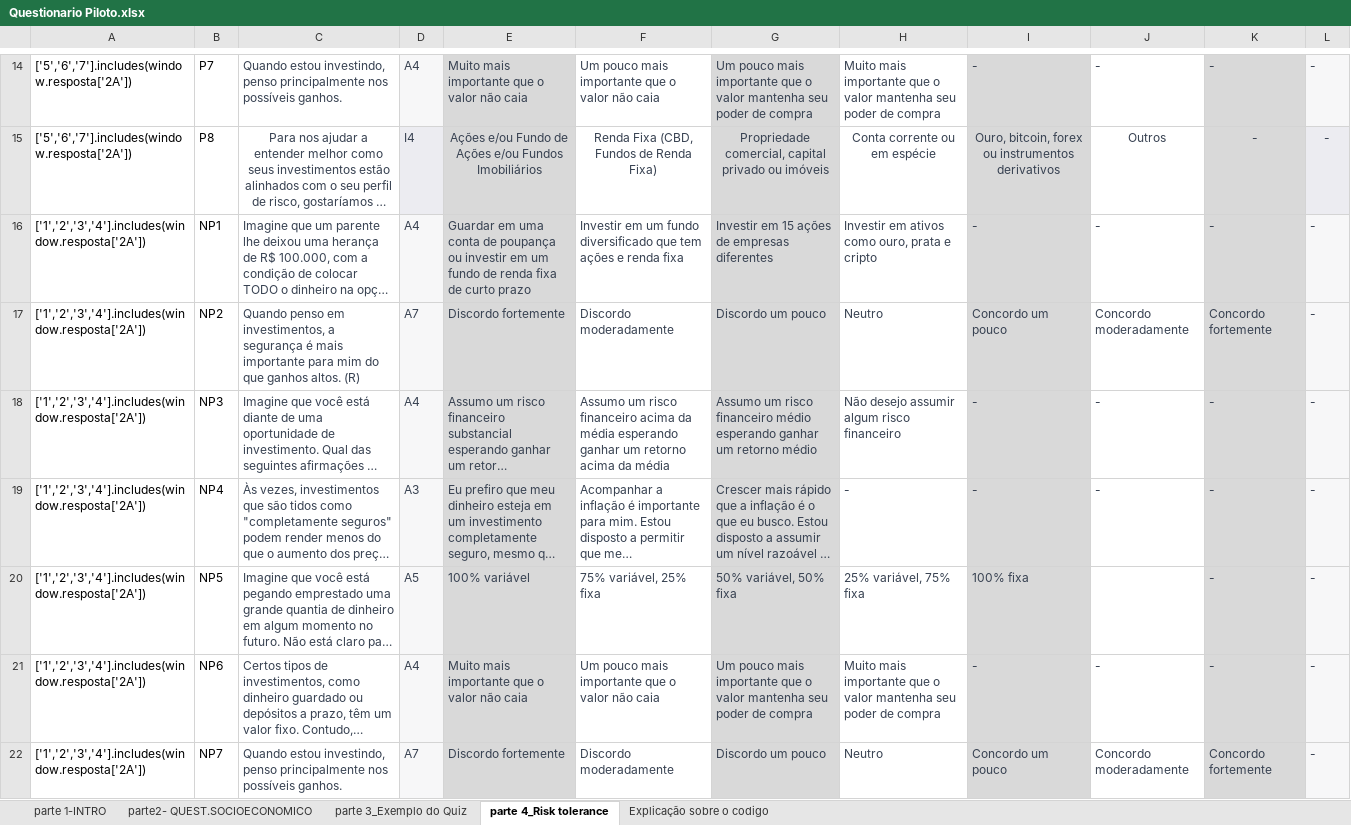
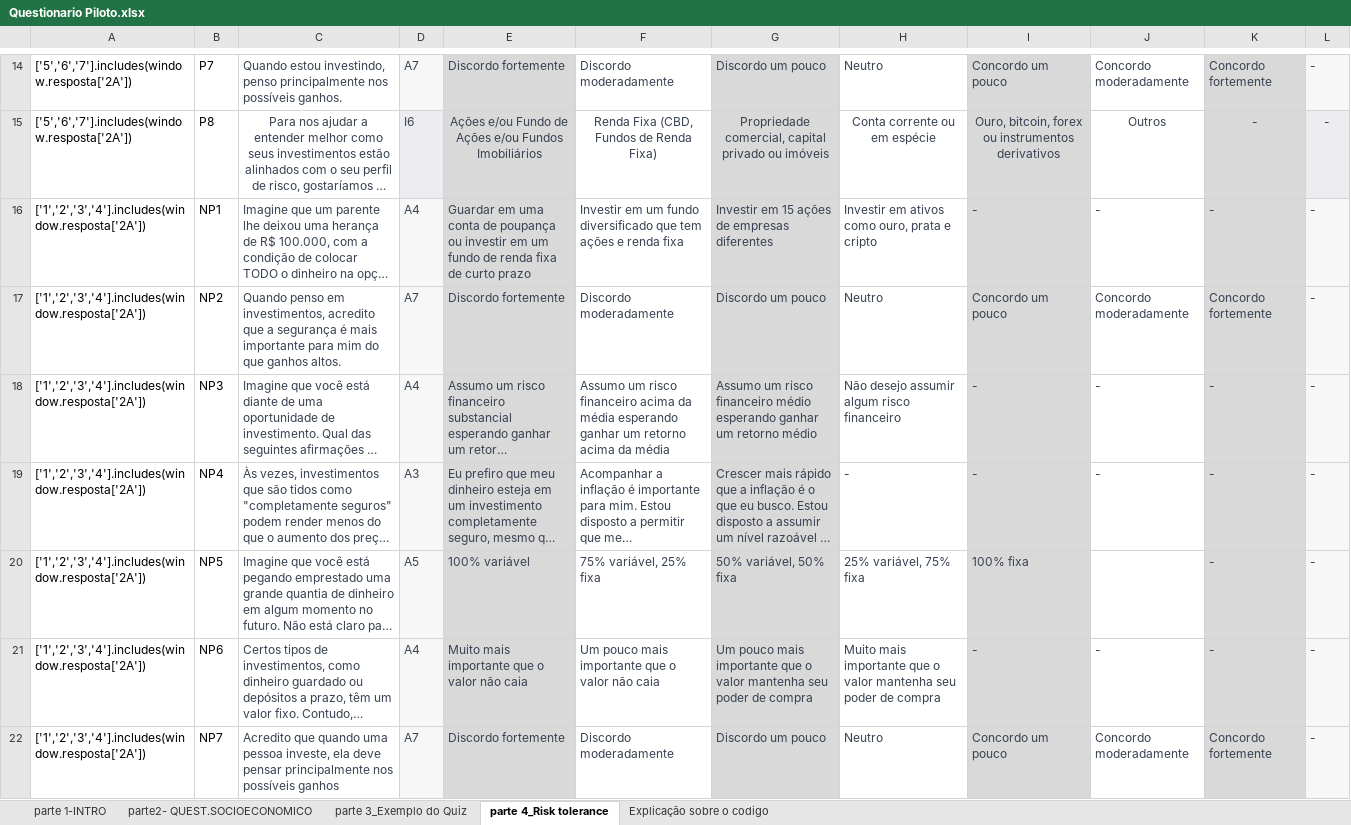
Before and after one commit to hutner700/Aversao-A-Perda, an Excel workbook: Questionario Piloto.xlsx, sheet parte 4_Risk tolerance, drawn as a sheet; only a part is shown, gaps mark what is left out; long unchanged cells end in …; values as stored, in another font and other column widths than the file's, no borders; the diff covers the shown part only; the diff names each change by its address in the sheet, - before the commit and + after, or states it on an @@ line.

```diff
--- a/Questionario Piloto.xlsx (sheet parte 4_Risk tolerance)
+++ b/Questionario Piloto.xlsx (sheet parte 4_Risk tolerance)
-D14: A4
+D14: A7
-E14: Muito mais importante que o valor não caia
+E14: Discordo fortemente
-F14: Um pouco mais importante que o valor não caia
+F14: Discordo moderadamente
-G14: Um pouco mais importante que o valor mantenha seu poder de compra
+G14: Discordo um pouco
-H14: Muito mais importante que o valor mantenha seu poder de compra
+H14: Neutro
-I14: -
+I14: Concordo um pouco
-J14: -
+J14: Concordo moderadamente
-K14: -
+K14: Concordo fortemente
-D15: I4
+D15: I6
-C17: …em investimentos, a segurança é mais importante para mim do que ganhos altos. (R)
+C17: …em investimentos, acredito que a segurança é mais importante para mim do que ganhos altos.
-C22: Quando estou investindo, penso principalmente nos possíveis ganhos.
+C22: Acredito que quando uma pessoa investe, ela deve pensar principalmente nos possíveis ganhos
```
Also changed, not shown: 29 edited cells elsewhere in this sheet, sheet parte2- QUEST.SOCIOECONOMICO, 7 other files.
